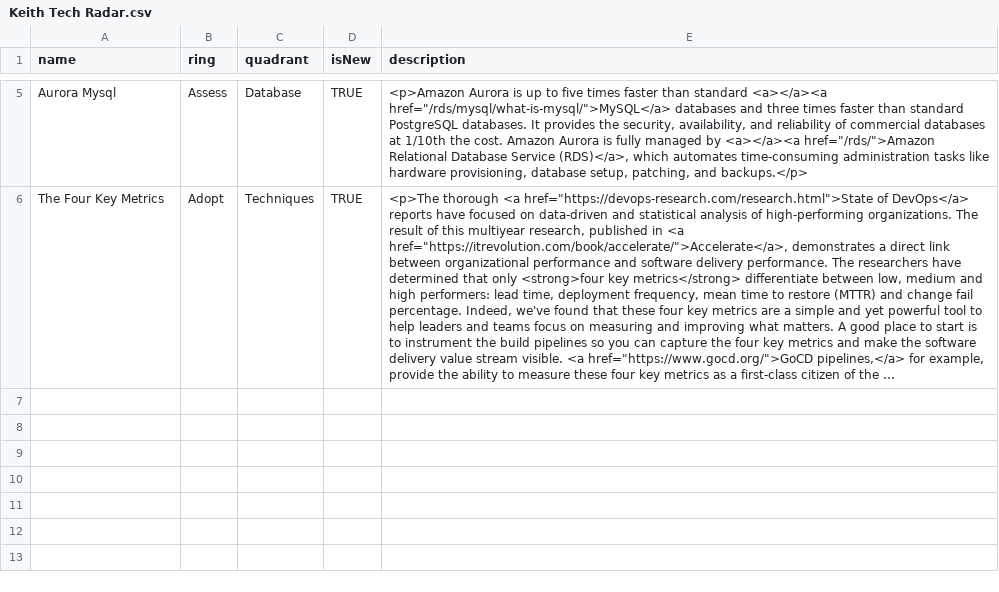
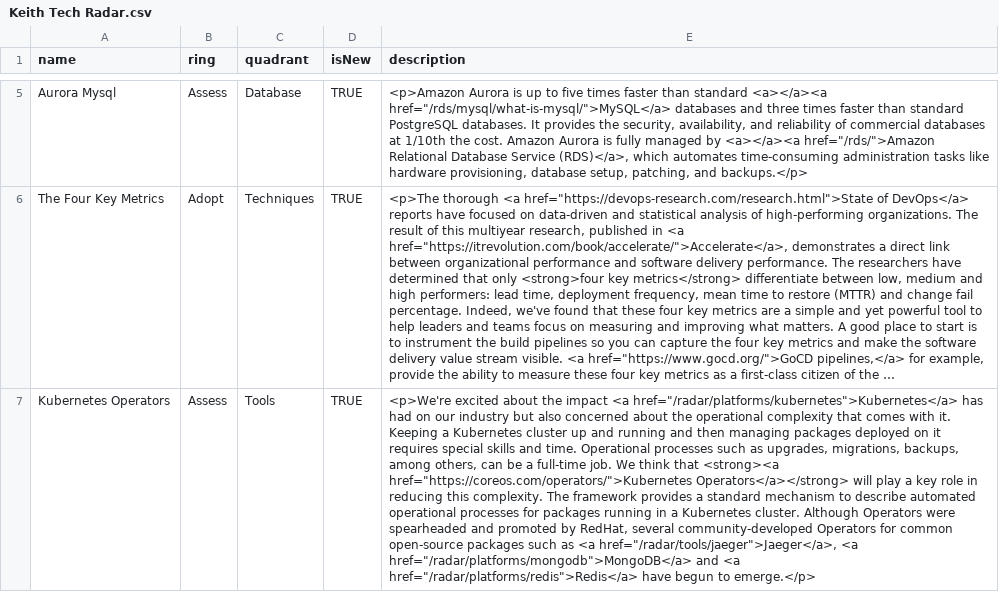
Before and after one commit to kganger/tech-radar, a CSV file: Keith Tech Radar.csv, drawn as a sheet; only a part is shown, gaps mark what is left out; long unchanged cells end in …; the diff names each change by its address in the sheet, - before the commit and + after, or states it on an @@ line.

Commit message:
testing

```diff
--- a/Keith Tech Radar.csv
+++ b/Keith Tech Radar.csv
+row 7: Kubernetes Operators | Assess | Tools | TRUE | <p>We're excited about the impact <a href="/radar/platforms/kubernetes">Kubernetes</a> has had on our industry but also concerned about the operational complexity that comes with it. Keeping a Kubernetes cluster up and running and then managing packages deployed on it requires special skills and time. Operational processes such as upgrades, migrations, backups, among others, can be a full-time job. We think that <strong><a href="https://coreos.com/operators/">Kubernetes Operators</a></strong> will play a key role in reducing this complexity. The framework provides a standard mechanism to describe automated operational processes for packages running in a Kubernetes cluster. Although Operators were spearheaded and promoted by RedHat, several community-developed Operators for common open-source packages such as <a href="/radar/tools/jaeger">Jaeger</a>, <a href="/radar/platforms/mongodb">MongoDB</a> and <a href="/radar/platforms/redis">Redis</a> have begun to emerge.</p>
```
